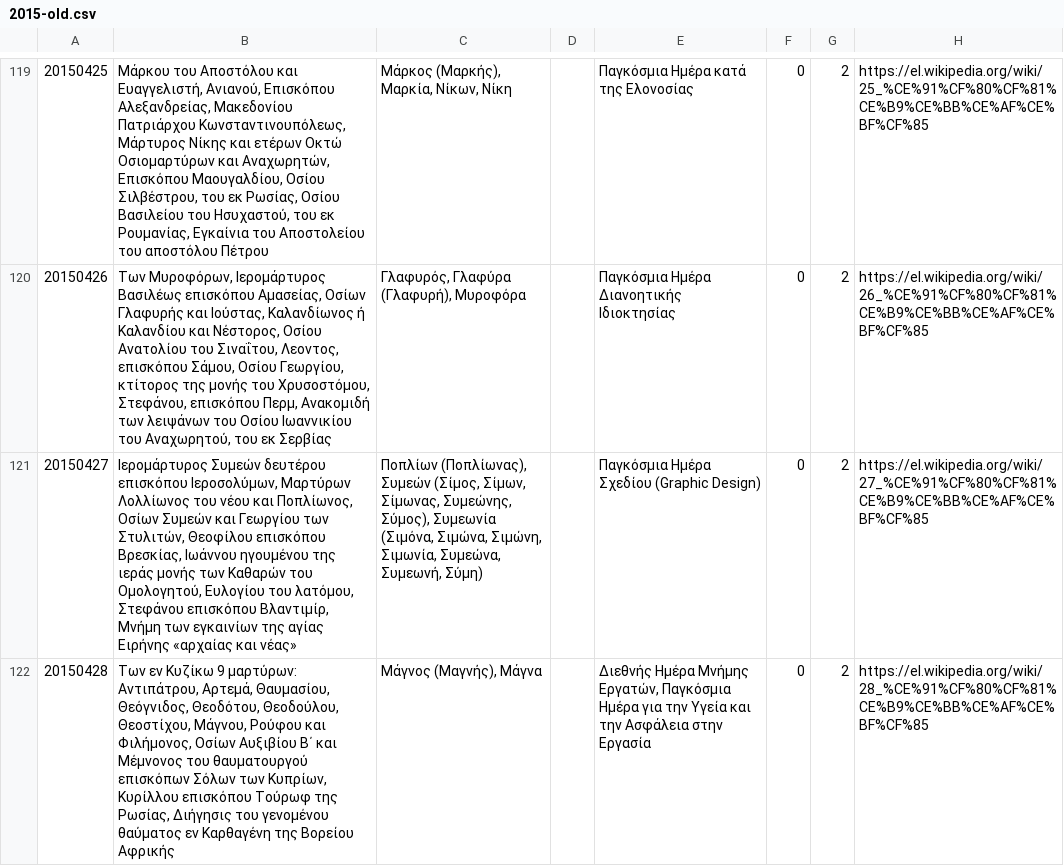
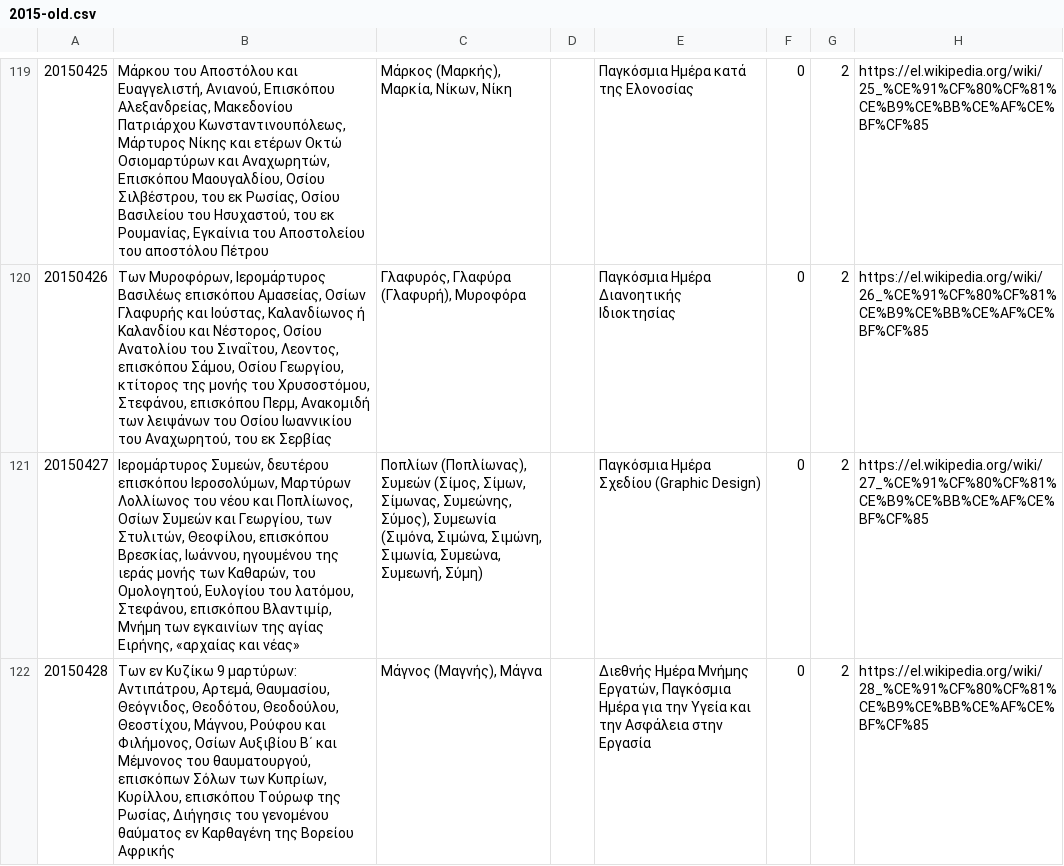
Before and after one commit to smekras/holydays-generator, a CSV file: files/2015-old.csv, drawn as a sheet; only a part is shown, gaps mark what is left out; the diff covers the shown part only; the diff names each change by its address in the sheet, - before the commit and + after, or states it on an @@ line.

```diff
--- a/files/2015-old.csv
+++ b/files/2015-old.csv
-B121: Ιερομάρτυρος Συμεών δευτέρου επισκόπου Ιεροσολύμων, Μαρτύρων Λολλίωνος του νέου και Ποπλίωνος, Οσίων Συμεών και Γεωργίου των Στυλιτών, Θεοφίλου επισκόπου Βρεσκίας, Ιωάννου ηγουμένου της ιεράς μονής των Καθαρών του Ομολογητού, Ευλογίου του λατόμου, Στεφάνου επισκόπου Βλαντιμίρ, Μνήμη των εγκαινίων της αγίας Ειρήνης «αρχαίας και…
+B121: Ιερομάρτυρος Συμεών, δευτέρου επισκόπου Ιεροσολύμων, Μαρτύρων Λολλίωνος του νέου και Ποπλίωνος, Οσίων Συμεών και Γεωργίου, των Στυλιτών, Θεοφίλου, επισκόπου Βρεσκίας, Ιωάννου, ηγουμένου της ιεράς μονής των Καθαρών, του Ομολογητού, Ευλογίου του λατόμου, Στεφάνου, επισκόπου Βλαντιμίρ, Μνήμη των εγκαινίων της αγίας Ειρήνης, «αρχαίας και…
-B122: …Μέμνονος του θαυματουργού επισκόπων Σόλων των Κυπρίων, Κυρίλλου επισκόπου Τούρωφ…
+B122: …Μέμνονος του θαυματουργού, επισκόπων Σόλων των Κυπρίων, Κυρίλλου, επισκόπου Τούρωφ…
```
Also changed, not shown: 2 edited cells elsewhere in this file, files/2015.csv, 5 other files.
